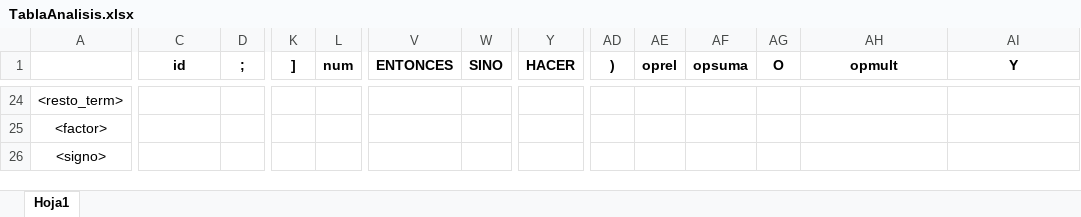
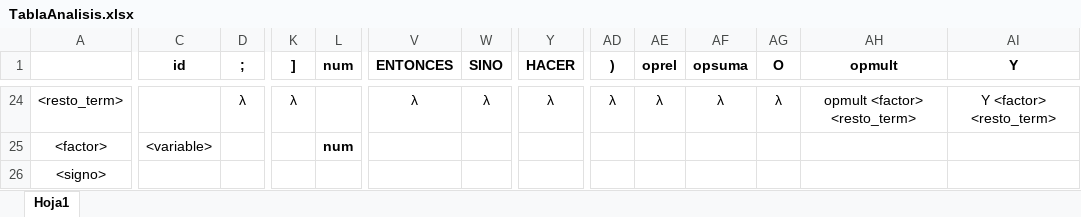
Before and after one commit to AlSiSan/compilerProcesadoresLenguajesPractice4, an Excel workbook: docs/TablaAnalisis.xlsx, sheet Hoja1, drawn as a sheet; only a part is shown, gaps mark what is left out; values as stored, in another font and other column widths than the file's, no borders; the diff covers the shown part only; the diff names each change by its address in the sheet, - before the commit and + after, or states it on an @@ line.

```diff
--- a/docs/TablaAnalisis.xlsx (sheet Hoja1)
+++ b/docs/TablaAnalisis.xlsx (sheet Hoja1)
-D24 (;): (empty)
+D24 (;): λ
-K24 (]): (empty)
+K24 (]): λ
-V24 (ENTONCES): (empty)
+V24 (ENTONCES): λ
-W24 (SINO): (empty)
+W24 (SINO): λ
-Y24 (HACER): (empty)
+Y24 (HACER): λ
-AD24 ()): (empty)
+AD24 ()): λ
-AE24 (oprel): (empty)
+AE24 (oprel): λ
-AF24 (opsuma): (empty)
+AF24 (opsuma): λ
-AG24 (O): (empty)
+AG24 (O): λ
-AH24 (opmult): (empty)
+AH24 (opmult): opmult <factor> <resto_term>
-AI24 (Y): (empty)
+AI24 (Y): Y <factor> <resto_term>
-C25 (id): (empty)
+C25 (id): <variable>
-L25 (num): (empty)
+L25 (num): num
```
Also changed, not shown: 58 edited cells elsewhere in this sheet, 1 other file.
